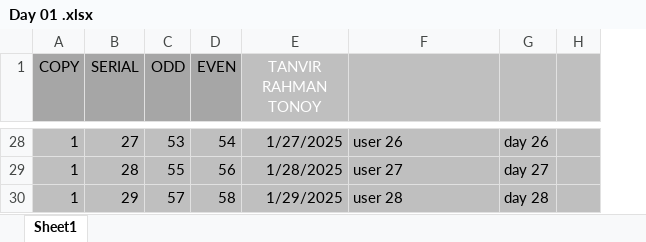
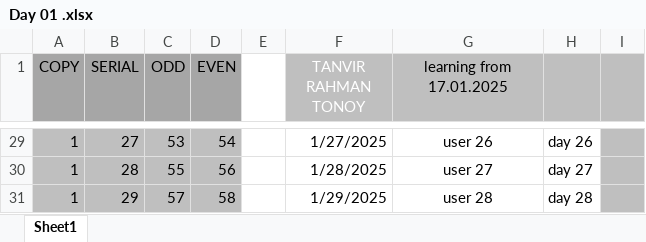
Before and after one commit to Tanvir000Tonoy/Spreadsheet, an Excel workbook: Microsoft Excel/Tanvir/Day 01 .xlsx, sheet Sheet1, drawn as a sheet; only a part is shown, gaps mark what is left out; values as stored, in another font and other column widths than the file's, no borders; charts and pictures not drawn; addresses are those after the commit; the diff covers the shown part only; the diff names each change by its address in the sheet, - before the commit and + after, or states it on an @@ line.

```diff
--- a/Microsoft Excel/Tanvir/Day 01 .xlsx (sheet Sheet1)
+++ b/Microsoft Excel/Tanvir/Day 01 .xlsx (sheet Sheet1)
+column E, empty
-G1: (empty)
+G1: learning from 17.01.2025
-F29:H31 fill: #BFBFBF
+F29:H31 fill: none
-G29:G31 alignment: left
+G29:G31 alignment: center
```
Also changed, not shown: 1 added row and cell formats elsewhere in this sheet, formulas that keep their value, charts or pictures.
